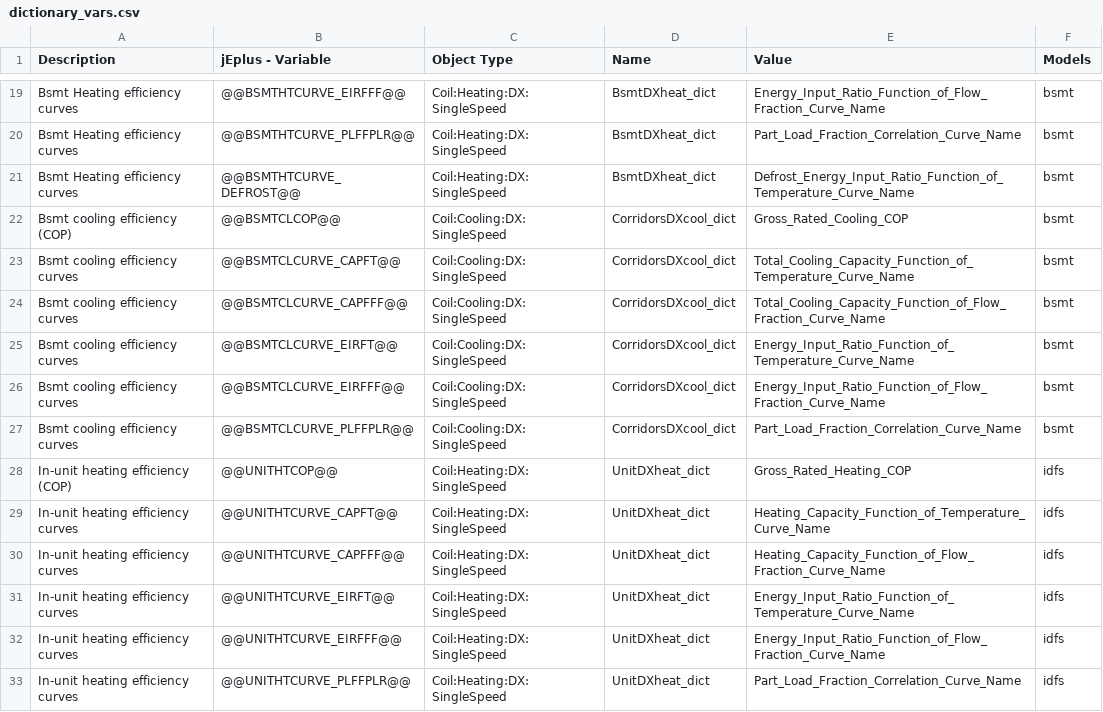
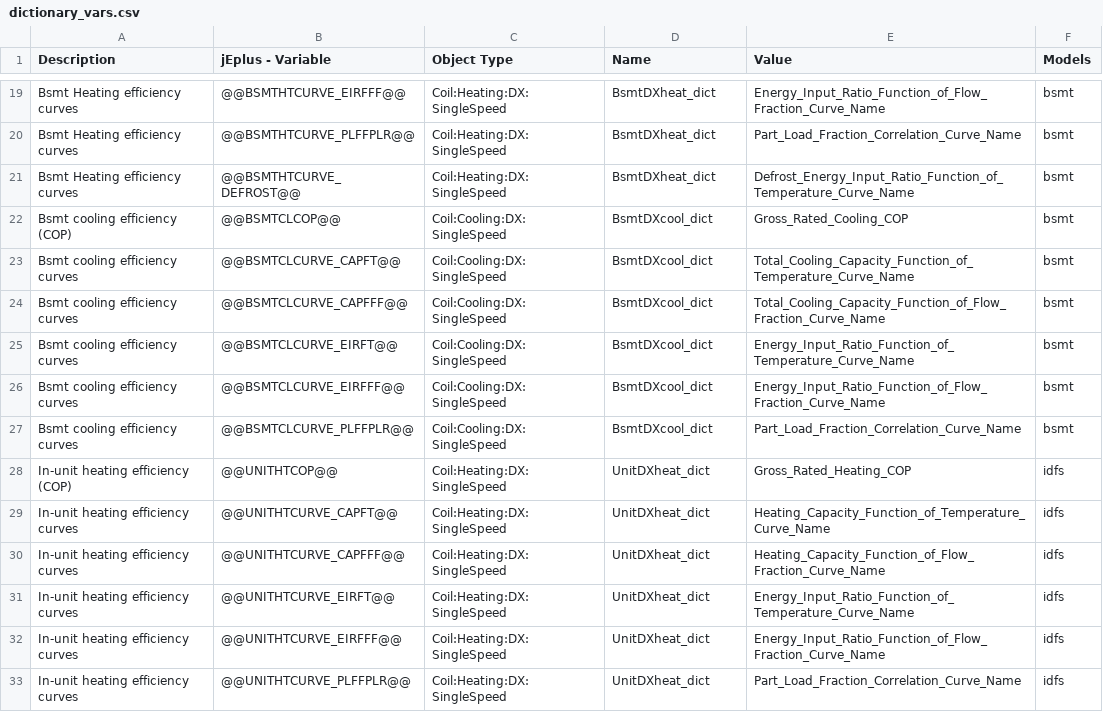
Before and after one commit to EcotopeResearch/eppy_scripts, a CSV file: DOE_LRMF/inputs/dictionary_vars.csv, drawn as a sheet; only a part is shown, gaps mark what is left out.

Commit message:
script 7 to modify files for jEplus inputs

```diff
--- a/DOE_LRMF/inputs/dictionary_vars.csv
+++ b/DOE_LRMF/inputs/dictionary_vars.csv
@@ -21,8 +21,8 @@ Bsmt Heating efficiency curves,@@BSMTHTCURVE_PLFFPLR@@,Coil:Heating:DX:SingleSpe
 Bsmt Heating efficiency curves,@@BSMTHTCURVE_DEFROST@@,Coil:Heating:DX:SingleSpeed,BsmtDXheat_dict,Defrost_Energy_Input_Ratio_Function_of_Temperature_Curve_Name,bsmt
-Bsmt cooling efficiency (COP),@@BSMTCLCOP@@,Coil:Cooling:DX:SingleSpeed,CorridorsDXcool_dict,Gross_Rated_Cooling_COP,bsmt
-Bsmt cooling efficiency curves,@@BSMTCLCURVE_CAPFT@@,Coil:Cooling:DX:SingleSpeed,CorridorsDXcool_dict,Total_Cooling_Capacity_Function_of_Temperature_Curve_Name,bsmt
-Bsmt cooling efficiency curves,@@BSMTCLCURVE_CAPFFF@@,Coil:Cooling:DX:SingleSpeed,CorridorsDXcool_dict,Total_Cooling_Capacity_Function_of_Flow_Fraction_Curve_Name,bsmt
-Bsmt cooling efficiency curves,@@BSMTCLCURVE_EIRFT@@,Coil:Cooling:DX:SingleSpeed,CorridorsDXcool_dict,Energy_Input_Ratio_Function_of_Temperature_Curve_Name,bsmt
-Bsmt cooling efficiency curves,@@BSMTCLCURVE_EIRFFF@@,Coil:Cooling:DX:SingleSpeed,CorridorsDXcool_dict,Energy_Input_Ratio_Function_of_Flow_Fraction_Curve_Name,bsmt
-Bsmt cooling efficiency curves,@@BSMTCLCURVE_PLFFPLR@@,Coil:Cooling:DX:SingleSpeed,CorridorsDXcool_dict,Part_Load_Fraction_Correlation_Curve_Name,bsmt
+Bsmt cooling efficiency (COP),@@BSMTCLCOP@@,Coil:Cooling:DX:SingleSpeed,BsmtDXcool_dict,Gross_Rated_Cooling_COP,bsmt
+Bsmt cooling efficiency curves,@@BSMTCLCURVE_CAPFT@@,Coil:Cooling:DX:SingleSpeed,BsmtDXcool_dict,Total_Cooling_Capacity_Function_of_Temperature_Curve_Name,bsmt
+Bsmt cooling efficiency curves,@@BSMTCLCURVE_CAPFFF@@,Coil:Cooling:DX:SingleSpeed,BsmtDXcool_dict,Total_Cooling_Capacity_Function_of_Flow_Fraction_Curve_Name,bsmt
+Bsmt cooling efficiency curves,@@BSMTCLCURVE_EIRFT@@,Coil:Cooling:DX:SingleSpeed,BsmtDXcool_dict,Energy_Input_Ratio_Function_of_Temperature_Curve_Name,bsmt
+Bsmt cooling efficiency curves,@@BSMTCLCURVE_EIRFFF@@,Coil:Cooling:DX:SingleSpeed,BsmtDXcool_dict,Energy_Input_Ratio_Function_of_Flow_Fraction_Curve_Name,bsmt
+Bsmt cooling efficiency curves,@@BSMTCLCURVE_PLFFPLR@@,Coil:Cooling:DX:SingleSpeed,BsmtDXcool_dict,Part_Load_Fraction_Correlation_Curve_Name,bsmt
 In-unit heating efficiency (COP),@@UNITHTCOP@@,Coil:Heating:DX:SingleSpeed,UnitDXheat_dict,Gross_Rated_Heating_COP,idfs
```
Also changed, not shown: DOE_LRMF/inputs/idf_vars.csv, DOE_LRMF/inputs/individual_vars.csv, 3 other files.
